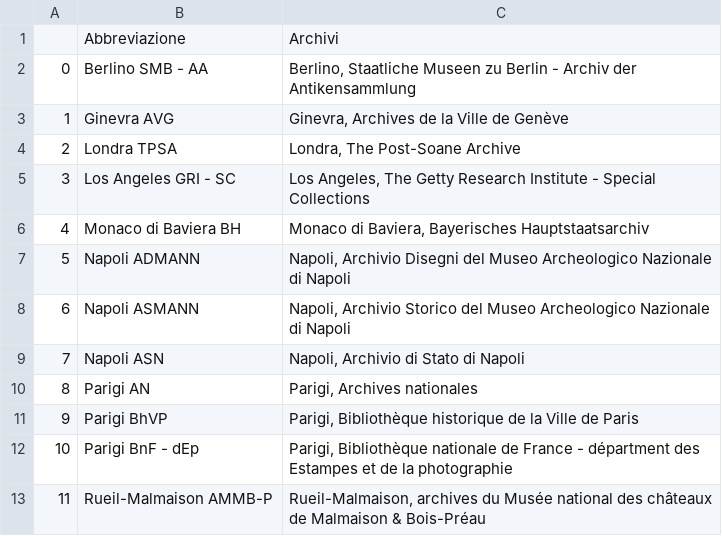
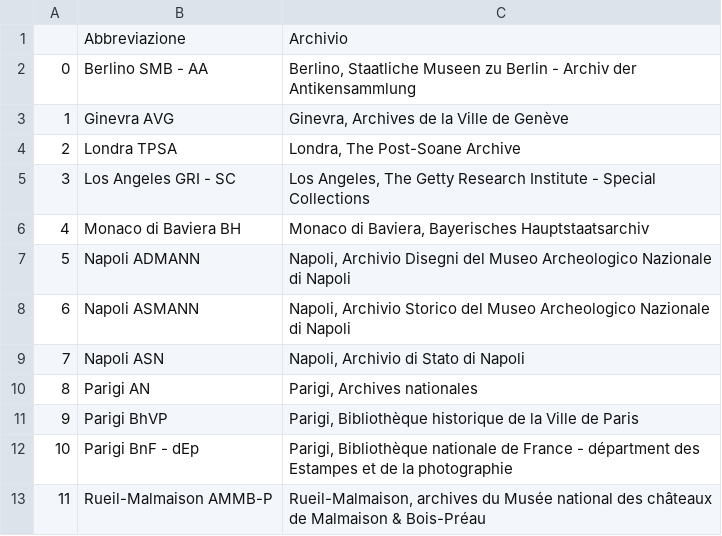
Before and after one commit to chiarap2/memorabilia-pompeiana, a CSV file: data/abbreviazioni_archivi.csv, drawn as a sheet; the diff names each change by its address in the sheet, - before the commit and + after, or states it on an @@ line.

```diff
--- a/data/abbreviazioni_archivi.csv
+++ b/data/abbreviazioni_archivi.csv
-C1: Archivi
+C1: Archivio
```
Also changed, not shown: data/abbreviazioni_bibliografia.csv, data/abbreviazioni_tipologie.csv, 5 other files.
